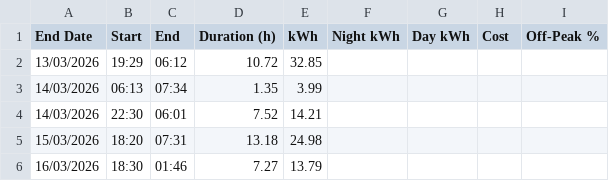
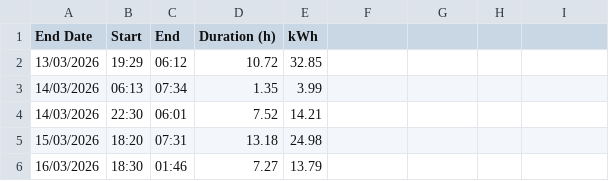
Before and after one commit to benjp43/ev-charging-logger, a CSV file: ev_charging_log.csv, drawn as a sheet; only a part is shown.

Commit message:
Update ev_charging_log.csv

```diff
--- a/ev_charging_log.csv
+++ b/ev_charging_log.csv
@@ -1,2 +1,2 @@
-End Date,Start,End,Duration (h),kWh,Night kWh,Day kWh,Cost,Off-Peak %
+End Date,Start,End,Duration (h),kWh
 13/03/2026,19:29,06:12,10.72,32.85
```
